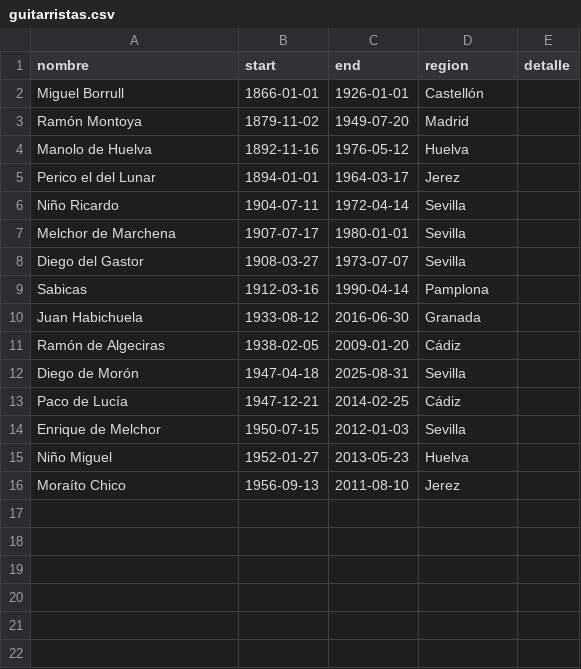
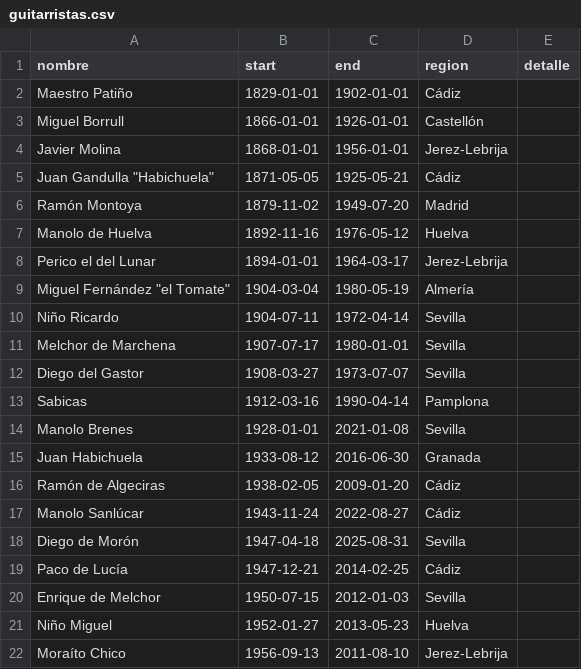
Before and after one commit to JFMartinez00/flamencoTL, a CSV file: guitarristas.csv, drawn as a sheet.

```diff
--- a/guitarristas.csv
+++ b/guitarristas.csv
@@ -1,6 +1,10 @@
 nombre,start,end,region,detalle
+Maestro Patiño,1829-01-01,1902-01-01,Cádiz,
 Miguel Borrull,1866-01-01,1926-01-01,Castellón,
+Javier Molina,1868-01-01,1956-01-01,Jerez-Lebrija,
+Juan Gandulla "Habichuela",1871-05-05,1925-05-21,Cádiz,
 Ramón Montoya,1879-11-02,1949-07-20,Madrid,
 Manolo de Huelva,1892-11-16,1976-05-12,Huelva,
-Perico el del Lunar,1894-01-01,1964-03-17,Jerez,
+Perico el del Lunar,1894-01-01,1964-03-17,Jerez-Lebrija,
+Miguel Fernández "el Tomate",1904-03-04,1980-05-19,Almería,
 Niño Ricardo,1904-07-11,1972-04-14,Sevilla,
@@ -9,4 +13,6 @@ Diego del Gastor,1908-03-27,1973-07-07,Sevilla,
 Sabicas,1912-03-16,1990-04-14,Pamplona,
+Manolo Brenes,1928-01-01,2021-01-08,Sevilla,
 Juan Habichuela,1933-08-12,2016-06-30,Granada,
 Ramón de Algeciras,1938-02-05,2009-01-20,Cádiz,
+Manolo Sanlúcar,1943-11-24,2022-08-27,Cádiz,
 Diego de Morón,1947-04-18,2025-08-31,Sevilla,
@@ -15,2 +21,2 @@ Enrique de Melchor,1950-07-15,2012-01-03,Sevilla,
 Niño Miguel,1952-01-27,2013-05-23,Huelva,
-Moraíto Chico,1956-09-13,2011-08-10,Jerez,
+Moraíto Chico,1956-09-13,2011-08-10,Jerez-Lebrija,
```
Also changed, not shown: cantaores.csv, hechos.csv, 1 other file.
